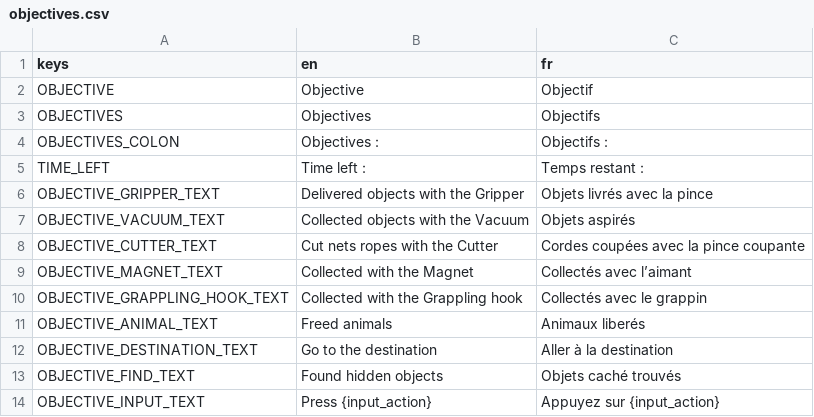
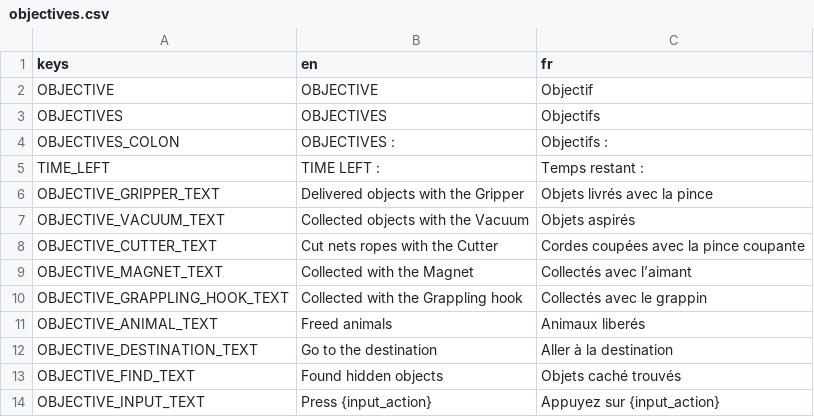
Before and after one commit to enderocean/videogame, a CSV file: assets/translations/objectives.csv, drawn as a sheet.

```diff
--- a/assets/translations/objectives.csv
+++ b/assets/translations/objectives.csv
@@ -1,6 +1,6 @@
 keys,en,fr
-OBJECTIVE,Objective,Objectif
-OBJECTIVES,Objectives,Objectifs
-OBJECTIVES_COLON,Objectives :,Objectifs :
-TIME_LEFT,Time left :,Temps restant :
+OBJECTIVE,OBJECTIVE,Objectif
+OBJECTIVES,OBJECTIVES,Objectifs
+OBJECTIVES_COLON,OBJECTIVES :,Objectifs :
+TIME_LEFT,TIME LEFT :,Temps restant :
 OBJECTIVE_GRIPPER_TEXT,Delivered objects with the Gripper,Objets livrés avec la pince
```
Also changed, not shown: assets/translations/collectibles.csv, assets/translations/ui.csv, 11 other files.
